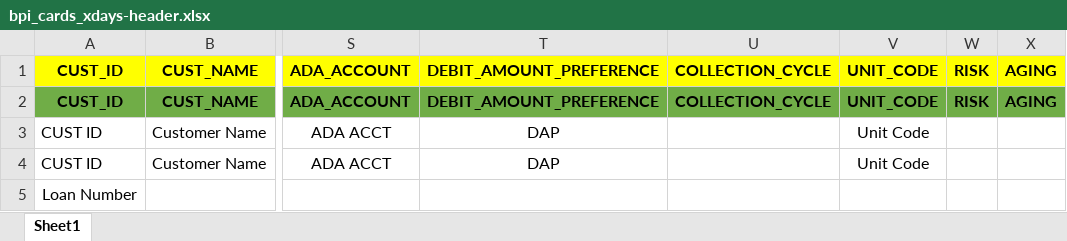
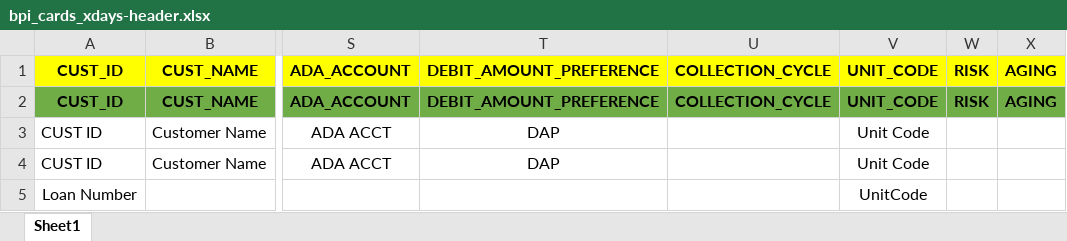
Before and after one commit to Wadahupy/XDAYS-AUTOMATION, an Excel workbook: utils/reference/bpi_cards_xdays-header.xlsx, sheet Sheet1, drawn as a sheet; only a part is shown, gaps mark what is left out; values as stored, in another font and other column widths than the file's, no borders; conditional formats not drawn; the diff names each change by its address in the sheet, - before the commit and + after, or states it on an @@ line.

```diff
--- a/utils/reference/bpi_cards_xdays-header.xlsx (sheet Sheet1)
+++ b/utils/reference/bpi_cards_xdays-header.xlsx (sheet Sheet1)
-V5: (empty)
+V5: UnitCode
```
Also changed, not shown: 1 other file.
